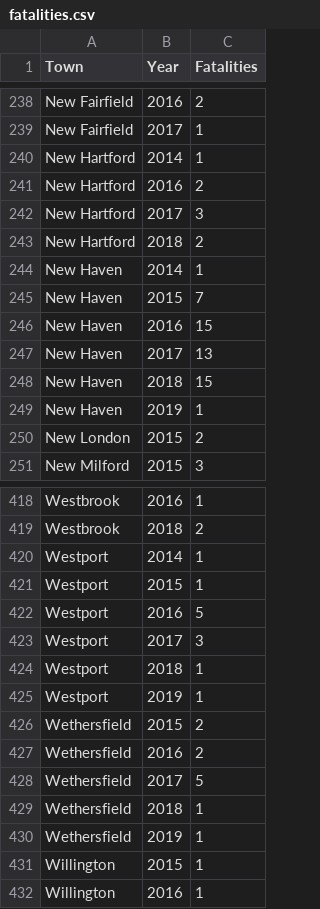
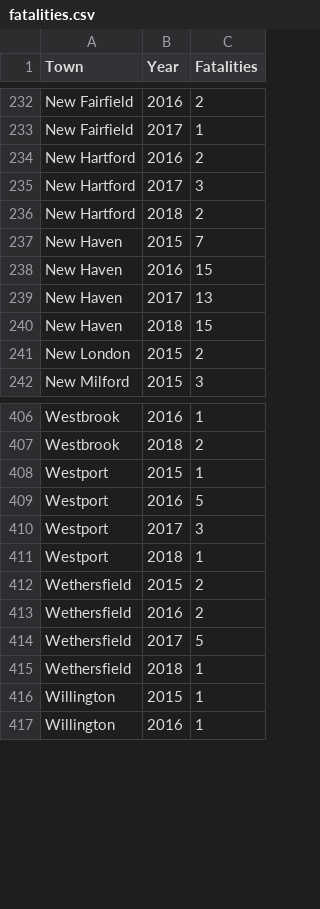
Before and after one commit to ilyankou/transporthartford, a CSV file: dedupe-fatal-crashes/fatalities.csv, drawn as a sheet; only a part is shown, gaps mark what is left out; the diff covers the shown part only; the diff names each change by its address in the sheet, - before the commit and + after, or states it on an @@ line.

Commit message:
Filter output by year 15-18

```diff
--- a/dedupe-fatal-crashes/fatalities.csv
+++ b/dedupe-fatal-crashes/fatalities.csv
-row 240: New Hartford | 2014 | 1
-row 244: New Haven | 2014 | 1
-row 249: New Haven | 2019 | 1
-row 420: Westport | 2014 | 1
-row 425: Westport | 2019 | 1
-row 430: Wethersfield | 2019 | 1
```
Also changed, not shown: 10 removed rows elsewhere in this file, 1 other file.
